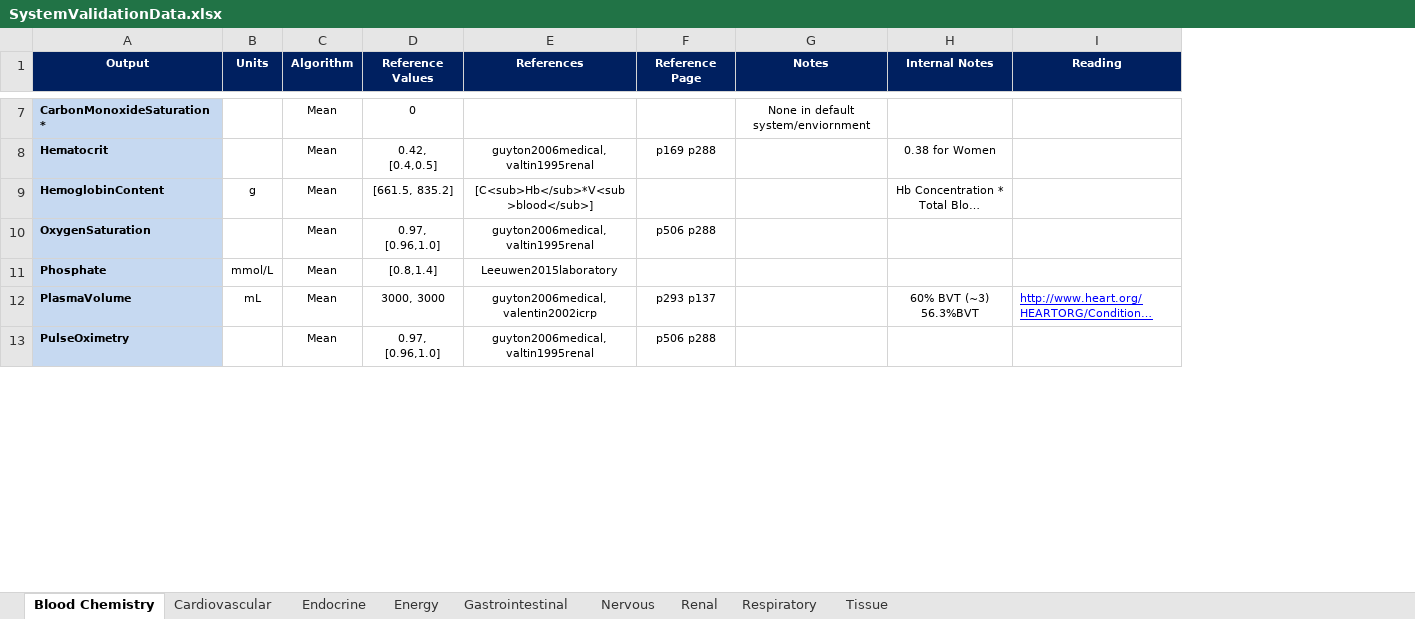
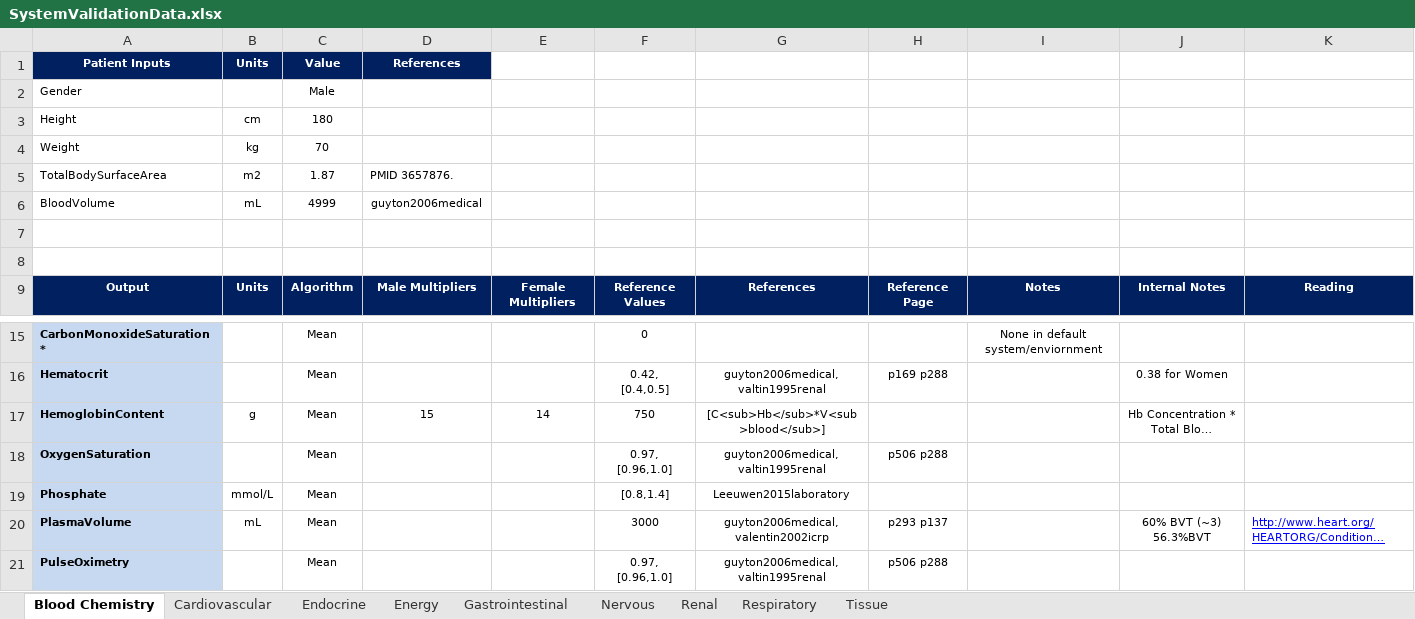
Before and after one commit to shawnhuyiwen/pulse, an Excel workbook: data/human/adult/validation/SystemValidationData.xlsx, sheet Blood Chemistry, drawn as a sheet; only a part is shown, gaps mark what is left out; long unchanged cells end in …; values as stored, in another font and other column widths than the file's, no borders; addresses are those after the commit; rows hold the shown columns only; the diff names each change by its address in the sheet, - before the commit and + after, or states it on an @@ line.

Commit message:
Updates to respiratory and blood chemistry sheets.

```diff
--- a/data/human/adult/validation/SystemValidationData.xlsx (sheet Blood Chemistry)
+++ b/data/human/adult/validation/SystemValidationData.xlsx (sheet Blood Chemistry)
+column D, row 9: Male Multipliers; row 17: 15
+column E, row 9: Female Multipliers; row 17: 14
+row 1: Patient Inputs | Units | Value | References
+row 2: Gender |  | Male
+row 3: Height | cm | 180
+row 4: Weight | kg | 70
+row 5: TotalBodySurfaceArea | m2 | 1.87 | PMID 3657876.
+row 6: BloodVolume | mL | 4999 | guyton2006medical
+row 7: (empty)
+row 8: (empty)
-F17: [661.5, 835.2]
+F17: 750
-F20: 3000, 3000
+F20: 3000
```
Also changed, not shown: sheet Respiratory, sheet Cardiovascular, formulas that keep their value.
